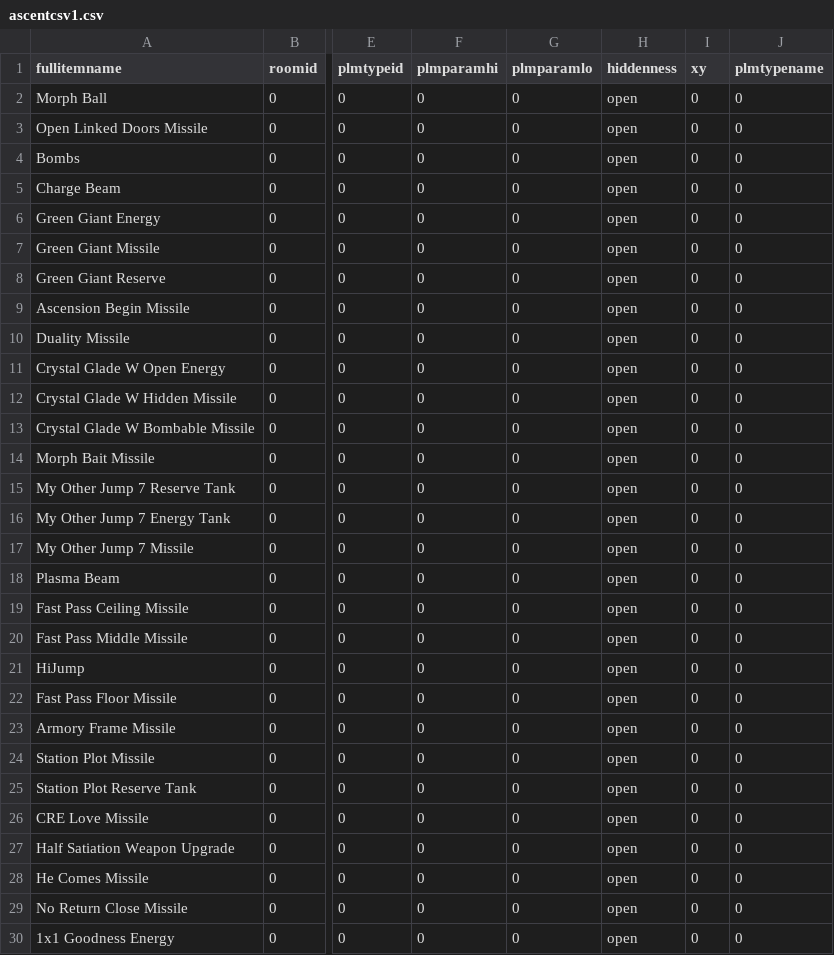
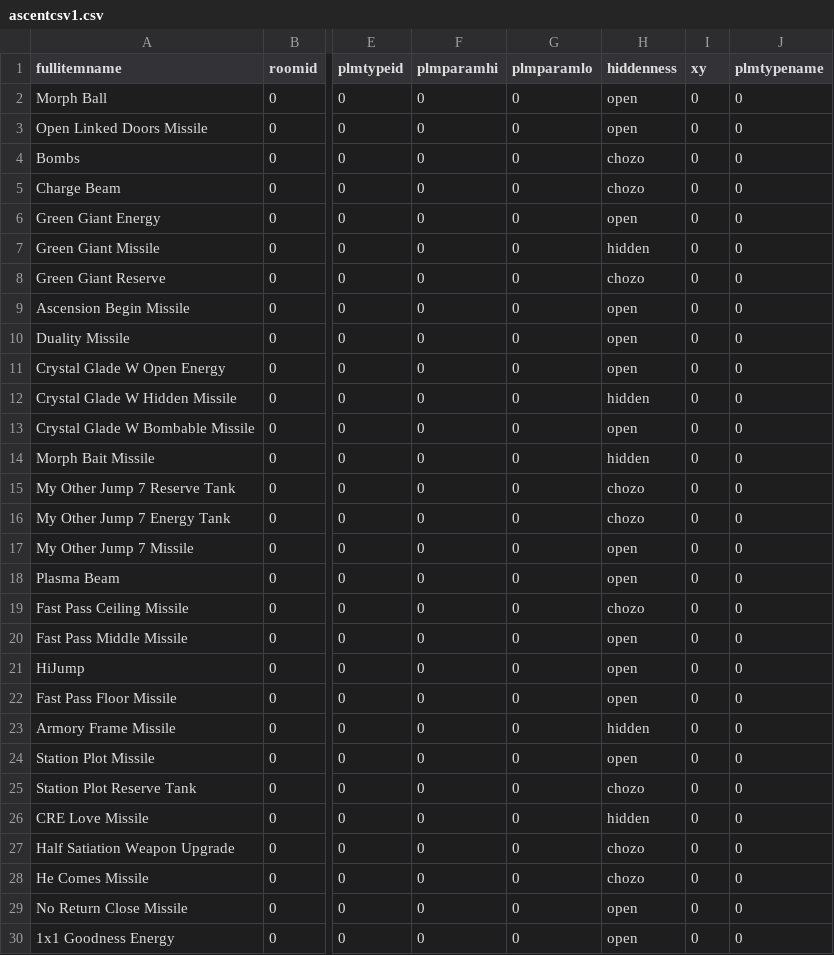
Before and after one commit to randorandy/AscentRando, a CSV file: ascentcsv1.csv, drawn as a sheet; only a part is shown, gaps mark what is left out; the diff covers the shown part only; the diff names each change by its address in the sheet, - before the commit and + after, or states it on an @@ line.

Commit message:
correct visibility

```diff
--- a/ascentcsv1.csv
+++ b/ascentcsv1.csv
-H4:H5 (hiddenness): open
+H4:H5 (hiddenness): chozo
-H7 (hiddenness): open
+H7 (hiddenness): hidden
-H8 (hiddenness): open
+H8 (hiddenness): chozo
-H12 (hiddenness): open
+H12 (hiddenness): hidden
-H14 (hiddenness): open
+H14 (hiddenness): hidden
-H15:H16 (hiddenness): open
+H15:H16 (hiddenness): chozo
-H19 (hiddenness): open
+H19 (hiddenness): chozo
-H23 (hiddenness): open
+H23 (hiddenness): hidden
-H25 (hiddenness): open
+H25 (hiddenness): chozo
-H26 (hiddenness): open
+H26 (hiddenness): hidden
-H27:H28 (hiddenness): open
+H27:H28 (hiddenness): chozo
```
Also changed, not shown: 38 edited cells elsewhere in this file.
